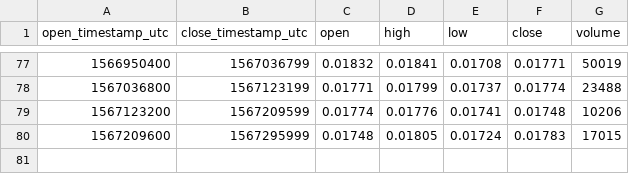
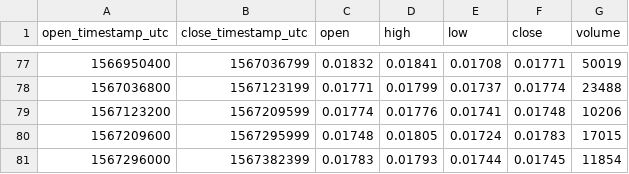
Before and after one commit to cryptobigbro/bitmex-ETHU19, a CSV file: bitmex-ETHU19-1d.csv, drawn as a sheet; only a part is shown, gaps mark what is left out; the diff names each change by its address in the sheet, - before the commit and + after, or states it on an @@ line.

```diff
--- a/bitmex-ETHU19-1d.csv
+++ b/bitmex-ETHU19-1d.csv
+row 81: 1567296000 | 1567382399 | 0.01783 | 0.01793 | 0.01744 | 0.01745 | 11854
```
Also changed, not shown: bitmex-ETHU19-1h.csv.
